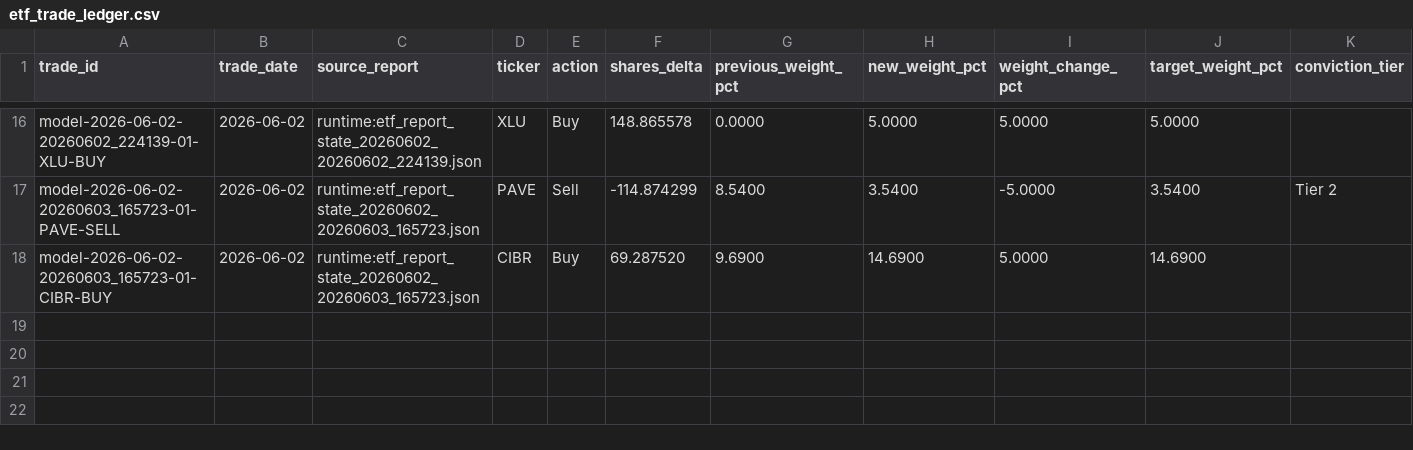
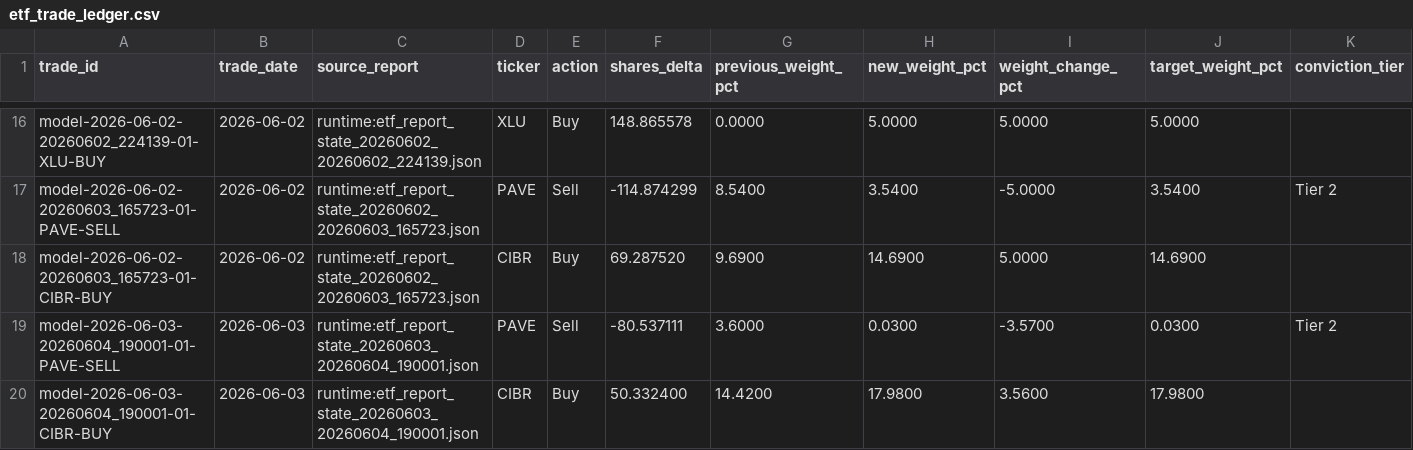
Before and after one commit to market-predictions/weekly-etf, a CSV file: output/etf_trade_ledger.csv, drawn as a sheet; only a part is shown, gaps mark what is left out; rows hold the shown columns only; the diff names each change by its address in the sheet, - before the commit and + after, or states it on an @@ line.

```diff
--- a/output/etf_trade_ledger.csv
+++ b/output/etf_trade_ledger.csv
+row 19: model-2026-06-03-20260604_190001-01-PAVE-SELL | 2026-06-03 | runtime:etf_report_state_20260603_20260604_190001.json | PAVE | Sell | -80.537111 | 3.6000 | 0.0300 | -3.5700 | 0.0300 | Tier 2
+row 20: model-2026-06-03-20260604_190001-01-CIBR-BUY | 2026-06-03 | runtime:etf_report_state_20260603_20260604_190001.json | CIBR | Buy | 50.332400 | 14.4200 | 17.9800 | 3.5600 | 17.9800
```
Also changed, not shown: output/etf_valuation_history.csv, 28 other files.
